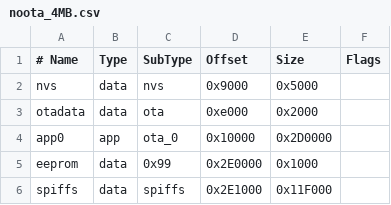
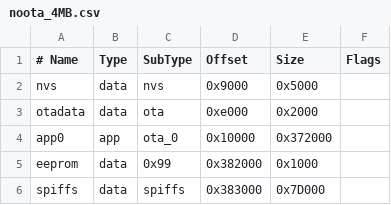
Before and after one commit to CircuitMess/Arduino-ESP32, a CSV file: tools/partitions/noota_4MB.csv, drawn as a sheet.

Commit message:
Changed partition table

```diff
--- a/tools/partitions/noota_4MB.csv
+++ b/tools/partitions/noota_4MB.csv
@@ -3,4 +3,4 @@ nvs,      data, nvs,     0x9000,  0x5000,
 otadata,  data, ota,     0xe000,  0x2000,
-app0,     app,  ota_0,   0x10000, 0x2D0000,
-eeprom,   data, 0x99,    0x2E0000,0x1000,
-spiffs,   data, spiffs,  0x2E1000,0x11F000,
+app0,     app,  ota_0,   0x10000, 0x372000,
+eeprom,   data, 0x99,    0x382000,0x1000,
+spiffs,   data, spiffs,  0x383000,0x7D000,
```
Also changed, not shown: 1 other file.
